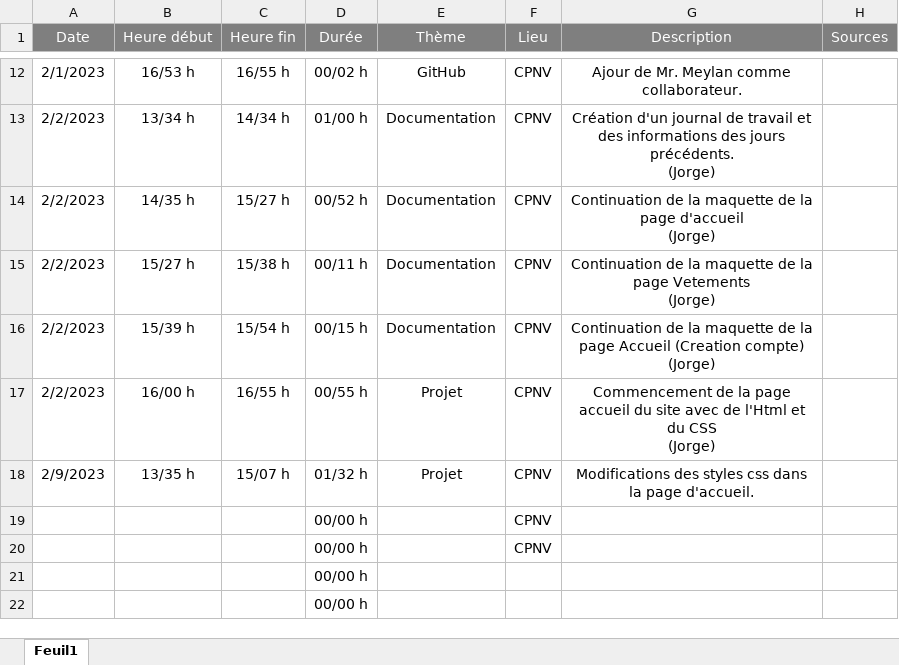
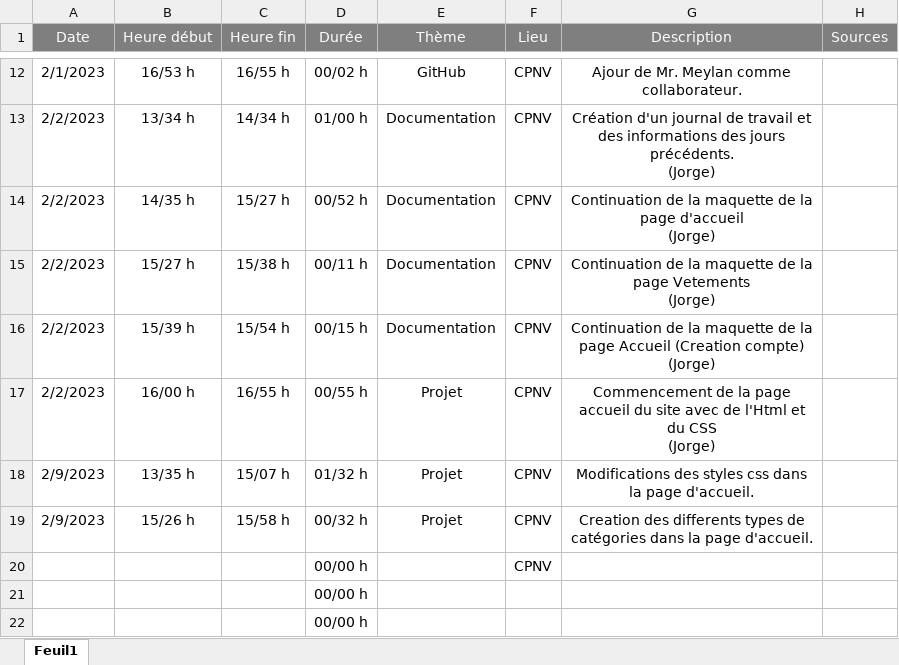
Before and after one commit to J0rg321/Projet_Web, an Excel workbook: Documentation/Journal_De_Travail.xlsx, sheet Feuil1, drawn as a sheet; only a part is shown, gaps mark what is left out; values as stored, in another font and other column widths than the file's, no borders; removed rows and columns are numbered as before the commit, all else as after; the diff names each change by its address in the sheet, - before the commit and + after, or states it on an @@ line.

```diff
--- a/Documentation/Journal_De_Travail.xlsx (sheet Feuil1)
+++ b/Documentation/Journal_De_Travail.xlsx (sheet Feuil1)
-row 19:  |  |  | 00/00 h |  | CPNV
+row 19: 2/9/2023 | 15/26 h | 15/58 h | 00/32 h | Projet | CPNV | Creation des differents types de catégories dans la page d'accueil.
```
Also changed, not shown: 1 other file.
